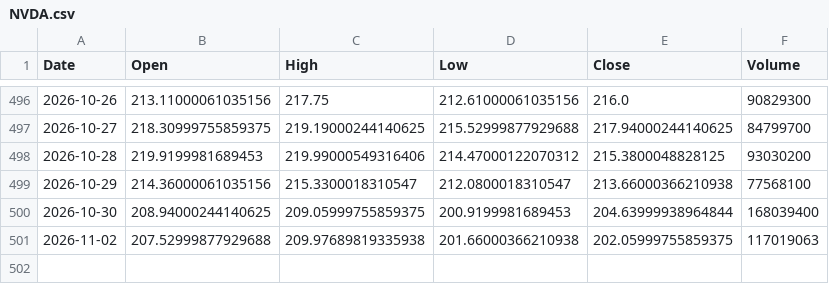
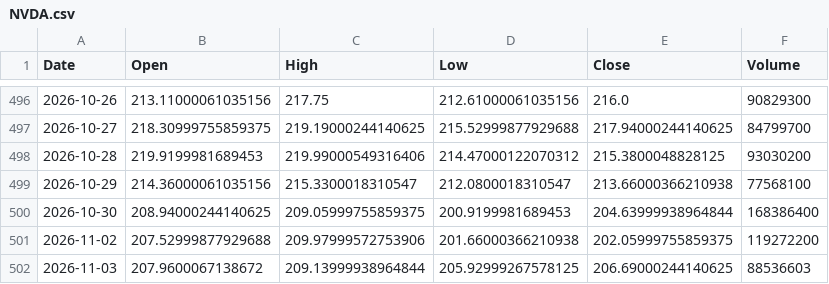
Before and after one commit to omogollon2222/empanadictos, a CSV file: .claude/skills/trading-tracker/datos/NVDA.csv, drawn as a sheet; only a part is shown, gaps mark what is left out.

```diff
--- a/.claude/skills/trading-tracker/datos/NVDA.csv
+++ b/.claude/skills/trading-tracker/datos/NVDA.csv
@@ -499,3 +499,4 @@ Date,Open,High,Low,Close,Volume
 2026-10-29,214.36000061035156,215.3300018310547,212.0800018310547,213.66000366210938,77568100
-2026-10-30,208.94000244140625,209.05999755859375,200.9199981689453,204.63999938964844,168039400
-2026-11-02,207.52999877929688,209.97689819335938,201.66000366210938,202.05999755859375,117019063
+2026-10-30,208.94000244140625,209.05999755859375,200.9199981689453,204.63999938964844,168386400
+2026-11-02,207.52999877929688,209.97999572753906,201.66000366210938,202.05999755859375,119272200
+2026-11-03,207.9600067138672,209.13999938964844,205.92999267578125,206.69000244140625,88536603
```
Also changed, not shown: .claude/skills/trading-tracker/datos/BAC.csv, .claude/skills/trading-tracker/datos/CARR.csv, 14 other files.
